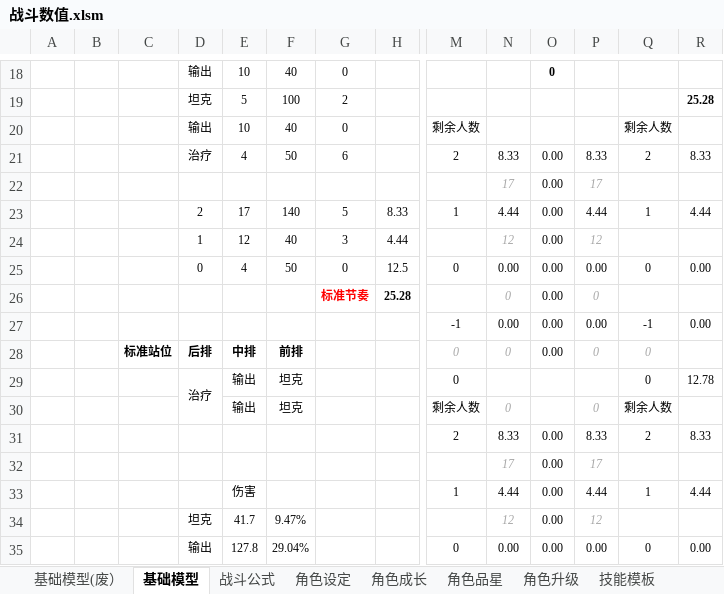
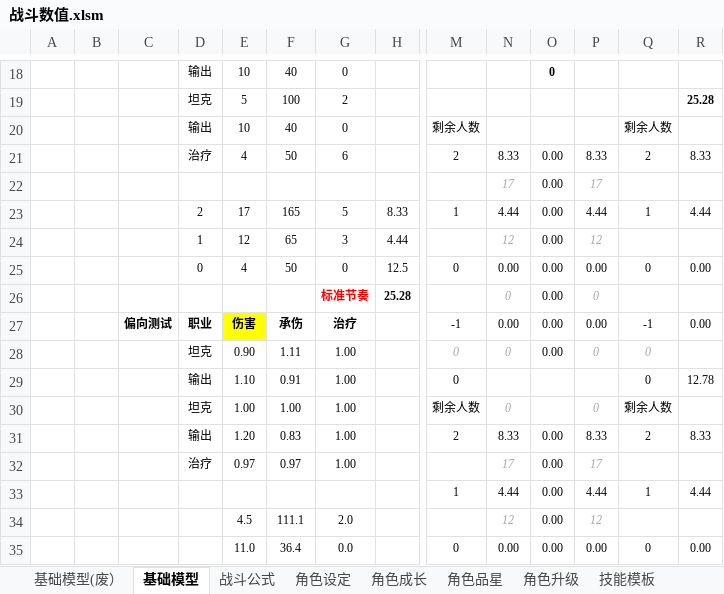
Before and after one commit to woomoody/NumDesTools, an Excel workbook: NumDesTools/doc/战斗数值.xlsm, sheet 基础模型, drawn as a sheet; only a part is shown, gaps mark what is left out; values as stored, in another font and other column widths than the file's, no borders; removed rows and columns are numbered as before the commit, all else as after; rows hold the shown columns only; the diff covers the shown part only; the diff names each change by its address in the sheet, - before the commit and + after, or states it on an @@ line.

```diff
--- a/NumDesTools/doc/战斗数值.xlsm (sheet 基础模型)
+++ b/NumDesTools/doc/战斗数值.xlsm (sheet 基础模型)
-F23: 140
+F23: 165
-F24: 40
+F24: 65
-C27: (empty)
+C27: 偏向测试
-D27: (empty)
+D27: 职业
-E27: (empty)
+E27: 伤害
-E27 fill: none
+E27 fill: #FFFF00
-F27: (empty)
+F27: 承伤
-G27: (empty)
+G27: 治疗
-C28: 标准站位
+C28: (empty)
-D28: 后排
+D28: 坦克
-D28:F28 bold: on
+D28:F28 bold: off
-E28: 中排
+E28: 0.90
-F28: 前排
+F28: 1.11
-G28: (empty)
+G28: 1.00
-row 29:  |  |  | 治疗 | 输出 | 坦克 |  |  | 0 |  |  |  | 0 | 12.78
+row 29:  |  |  | 输出 | 1.10 | 0.91 | 1.00 |  | 0 |  |  |  | 0 | 12.78
-D30: (empty)
+D30: 坦克
-E30: 输出
+E30: 1.00
-F30: 坦克
+F30: 1.00
-G30:G31: (empty)
+G30:G31: 1.00
-D31: (empty)
+D31: 输出
-E31: (empty)
+E31: 1.20
-F31: (empty)
+F31: 0.83
-row 32:  |  |  |  |  |  |  |  |  | 17 | 0.00 | 17
+row 32:  |  |  | 治疗 | 0.97 | 0.97 | 1.00 |  |  | 17 | 0.00 | 17
-E33: 伤害
+E33: (empty)
-row 34:  |  |  | 坦克 | 41.7 | 9.47% |  |  |  | 12 | 0.00 | 12
+row 34:  |  |  |  | 4.5 | 111.1 | 2.0 |  |  | 12 | 0.00 | 12
-D35: 输出
+D35: (empty)
-E35: 127.8
+E35: 11.0
-F35: 29.04%
+F35: 36.4
-G35: (empty)
+G35: 0.0
```
Also changed, not shown: 9 added rows, 2 removed rows, 37 edited cells and merged cells elsewhere in this sheet, sheet 怪物设定, sheet 战斗模拟, sheet 角色设定, sheet 技能模板, sheet 角色升级, sheet 角色技能, 1 more sheet, formulas that keep their value, hidden cells, NumDesTools/doc/角色怪物数据生成.xlsm, NumDesTools/doc/角色表.xlsx, 1 other file.
